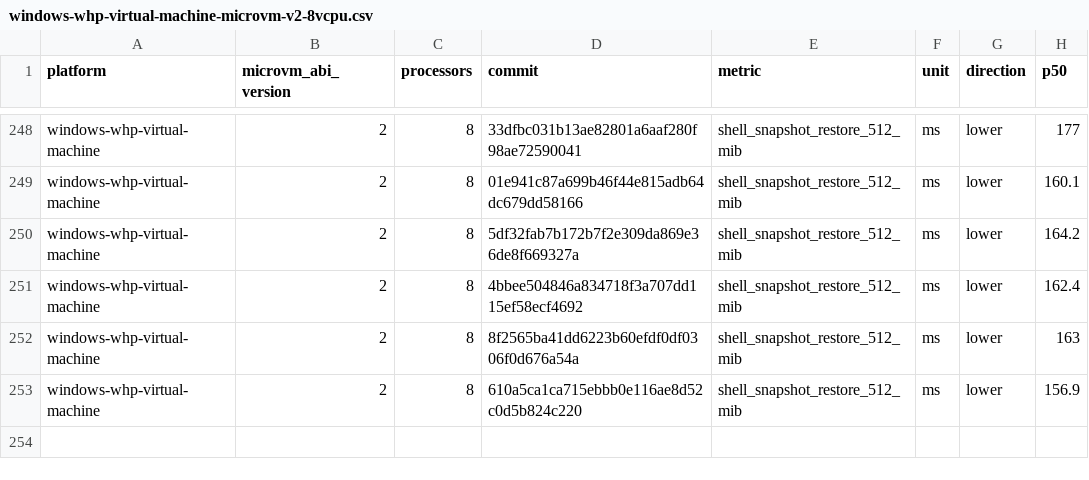
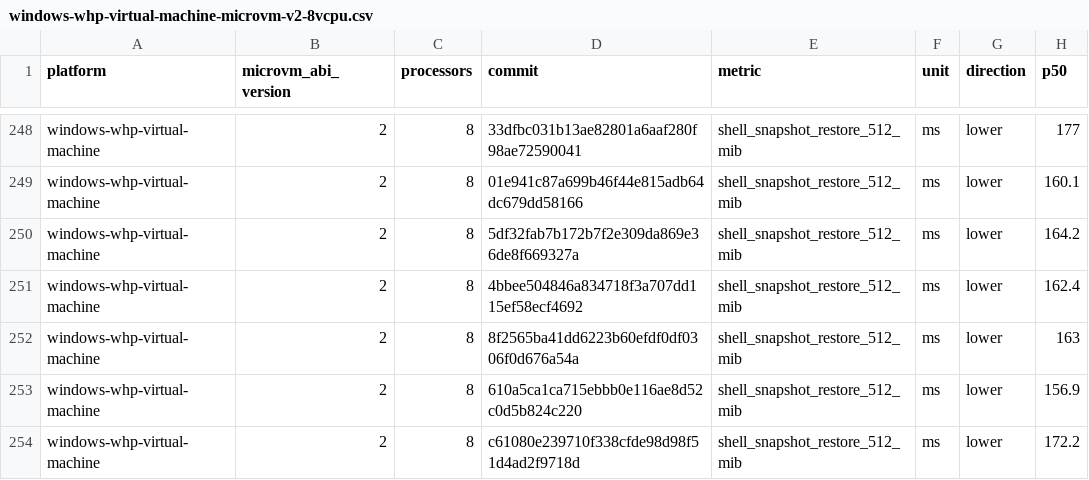
Before and after one commit to 56steve/nvx, a CSV file: data/windows-whp-virtual-machine-microvm-v2-8vcpu.csv, drawn as a sheet; only a part is shown, gaps mark what is left out; the diff names each change by its address in the sheet, - before the commit and + after, or states it on an @@ line.

```diff
--- a/data/windows-whp-virtual-machine-microvm-v2-8vcpu.csv
+++ b/data/windows-whp-virtual-machine-microvm-v2-8vcpu.csv
+row 254: windows-whp-virtual-machine | 2 | 8 | c61080e239710f338cfde98d98f51d4ad2f9718d | shell_snapshot_restore_512_mib | ms | lower | 172.2
```
Also changed, not shown: data/linux-kvm-virtual-machine-microvm-v2-1vcpu.csv, data/linux-mshv-virtual-machine-microvm-v2-1vcpu.csv, 9 other files.
